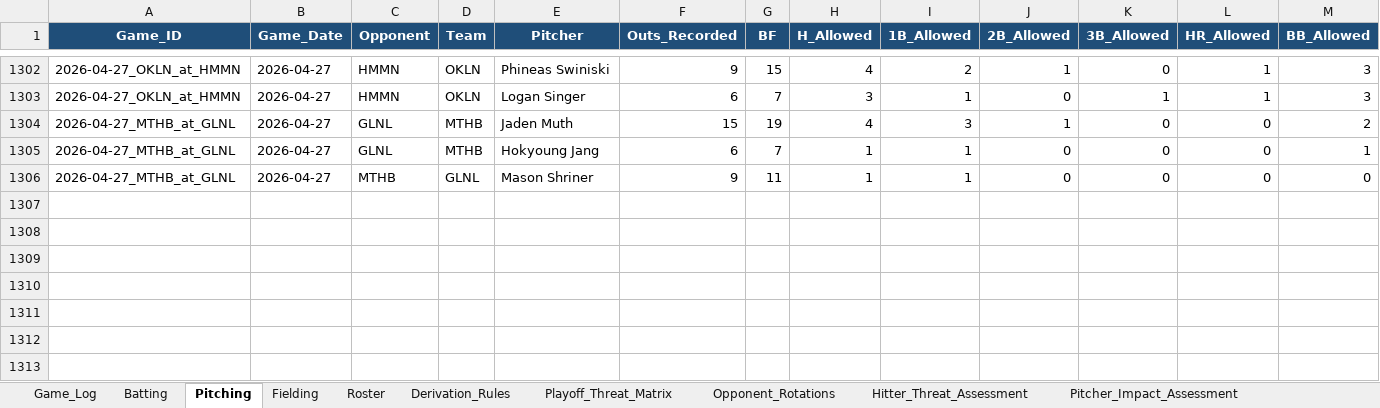
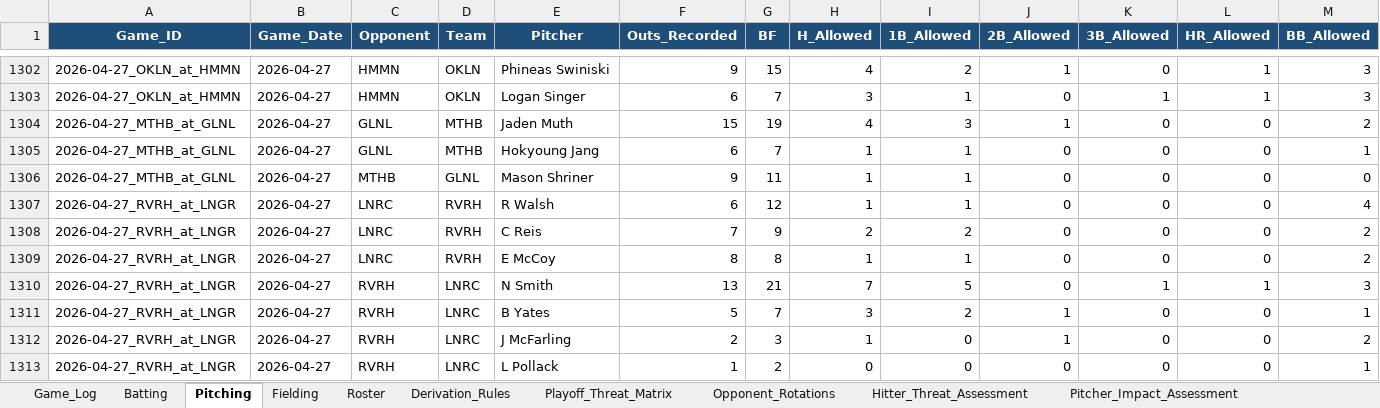
Before and after one commit to hughnorwood/hawks-scouting, an Excel workbook: data/RiverHill_Repository_Master.xlsx, sheet Pitching, drawn as a sheet; only a part is shown, gaps mark what is left out; values as stored, in another font and other column widths than the file's, no borders; rows hold the shown columns only; the diff names each change by its address in the sheet, - before the commit and + after, or states it on an @@ line.

```diff
--- a/data/RiverHill_Repository_Master.xlsx (sheet Pitching)
+++ b/data/RiverHill_Repository_Master.xlsx (sheet Pitching)
+row 1307: 2026-04-27_RVRH_at_LNGR | 2026-04-27 | LNRC | RVRH | R Walsh | 6 | 12 | 1 | 1 | 0 | 0 | 0 | 4
+row 1308: 2026-04-27_RVRH_at_LNGR | 2026-04-27 | LNRC | RVRH | C Reis | 7 | 9 | 2 | 2 | 0 | 0 | 0 | 2
+row 1309: 2026-04-27_RVRH_at_LNGR | 2026-04-27 | LNRC | RVRH | E McCoy | 8 | 8 | 1 | 1 | 0 | 0 | 0 | 2
+row 1310: 2026-04-27_RVRH_at_LNGR | 2026-04-27 | RVRH | LNRC | N Smith | 13 | 21 | 7 | 5 | 0 | 1 | 1 | 3
+row 1311: 2026-04-27_RVRH_at_LNGR | 2026-04-27 | RVRH | LNRC | B Yates | 5 | 7 | 3 | 2 | 1 | 0 | 0 | 1
+row 1312: 2026-04-27_RVRH_at_LNGR | 2026-04-27 | RVRH | LNRC | J McFarling | 2 | 3 | 1 | 0 | 1 | 0 | 0 | 2
+row 1313: 2026-04-27_RVRH_at_LNGR | 2026-04-27 | RVRH | LNRC | L Pollack | 1 | 2 | 0 | 0 | 0 | 0 | 0 | 1
```
Also changed, not shown: sheet Batting, sheet Game_Log, sheet Fielding, 1 other file.
